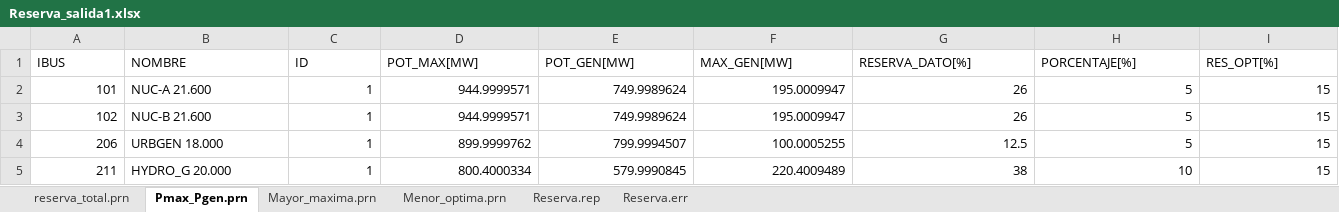
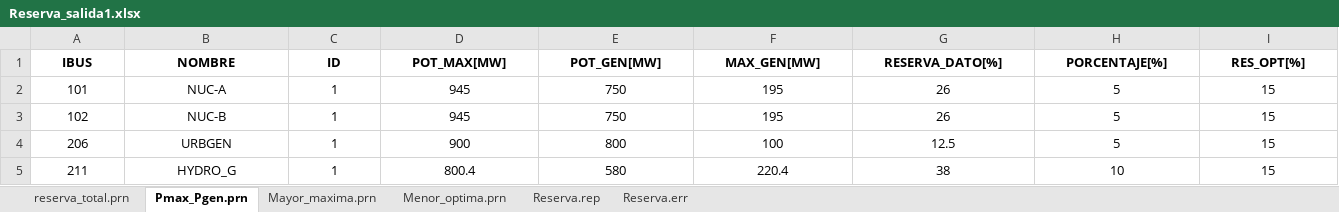
Before and after one commit to Juancito2085/PSIE, an Excel workbook: Reserva_salida1.xlsx, sheet Pmax_Pgen.prn, drawn as a sheet; values as stored, in another font and other column widths than the file's, no borders; the diff names each change by its address in the sheet, - before the commit and + after, or states it on an @@ line.

```diff
--- a/Reserva_salida1.xlsx (sheet Pmax_Pgen.prn)
+++ b/Reserva_salida1.xlsx (sheet Pmax_Pgen.prn)
@@ A1:I1 bold: off → on, alignment: left → center @@
-A2:A5 alignment: right
+A2:A5 alignment: center
-B2 (NOMBRE): NUC-A 21.600
+B2 (NOMBRE): NUC-A
-B2:B5 alignment: left
+B2:B5 alignment: center
-C2:I5 alignment: right
+C2:I5 alignment: center
-D2:D3 (POT_MAX[MW]): 944.9999571
+D2:D3 (POT_MAX[MW]): 945
-E2:E3 (POT_GEN[MW]): 749.9989624
+E2:E3 (POT_GEN[MW]): 750
-F2:F3 (MAX_GEN[MW]): 195.0009947
+F2:F3 (MAX_GEN[MW]): 195
-B3 (NOMBRE): NUC-B 21.600
+B3 (NOMBRE): NUC-B
-B4 (NOMBRE): URBGEN 18.000
+B4 (NOMBRE): URBGEN
-D4 (POT_MAX[MW]): 899.9999762
+D4 (POT_MAX[MW]): 900
-E4 (POT_GEN[MW]): 799.9994507
+E4 (POT_GEN[MW]): 800
-F4 (MAX_GEN[MW]): 100.0005255
+F4 (MAX_GEN[MW]): 100
-B5 (NOMBRE): HYDRO_G 20.000
+B5 (NOMBRE): HYDRO_G
-D5 (POT_MAX[MW]): 800.4000334
+D5 (POT_MAX[MW]): 800.4
-E5 (POT_GEN[MW]): 579.9990845
+E5 (POT_GEN[MW]): 580
-F5 (MAX_GEN[MW]): 220.4009489
+F5 (MAX_GEN[MW]): 220.4
```
Also changed, not shown: sheet Mayor_maxima.prn, sheet Menor_optima.prn, sheet reserva_total.prn, Reserva_entrada.xlsx, 2 other files.
